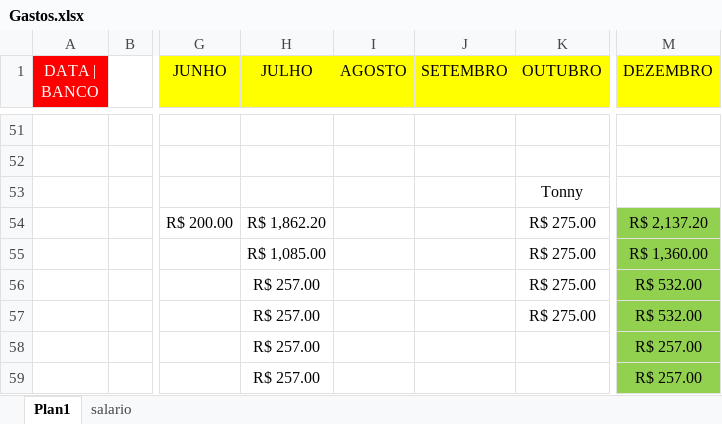
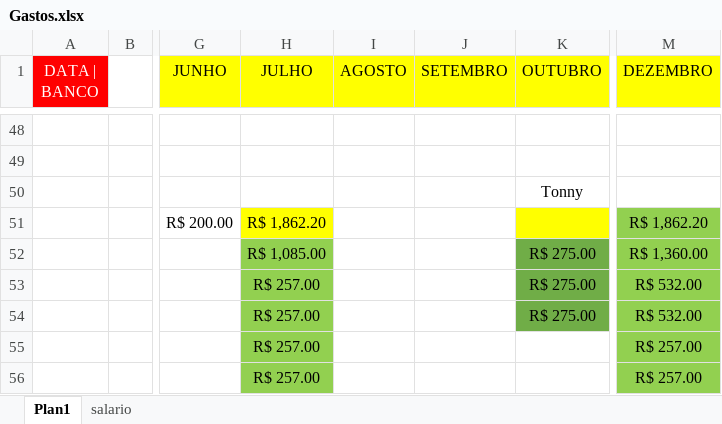
Before and after one commit to zecajhonatan/Estudos, an Excel workbook: Gastos.xlsx, sheet Plan1, drawn as a sheet; only a part is shown, gaps mark what is left out; values as stored, in another font and other column widths than the file's, no borders; addresses are those after the commit; the diff covers the shown part only; the diff names each change by its address in the sheet, - before the commit and + after, or states it on an @@ line.

```diff
--- a/Gastos.xlsx (sheet Plan1)
+++ b/Gastos.xlsx (sheet Plan1)
-H51 fill: none
+H51 fill: #FFFF00
-K51 (OUTUBRO): R$ 275.00
+K51 (OUTUBRO): (empty)
-K51 fill: none
+K51 fill: #FFFF00
-M51 (DEZEMBRO): R$ 2,137.20
+M51 (DEZEMBRO): R$ 1,862.20
-H52:H56 fill: none
+H52:H56 fill: #92D050
-K52:K54 fill: none
+K52:K54 fill: #70AD47
```
Also changed, not shown: 7 added rows, 10 removed rows, 31 edited cells and cell formats elsewhere in this sheet, formulas that keep their value, 54 other files.
